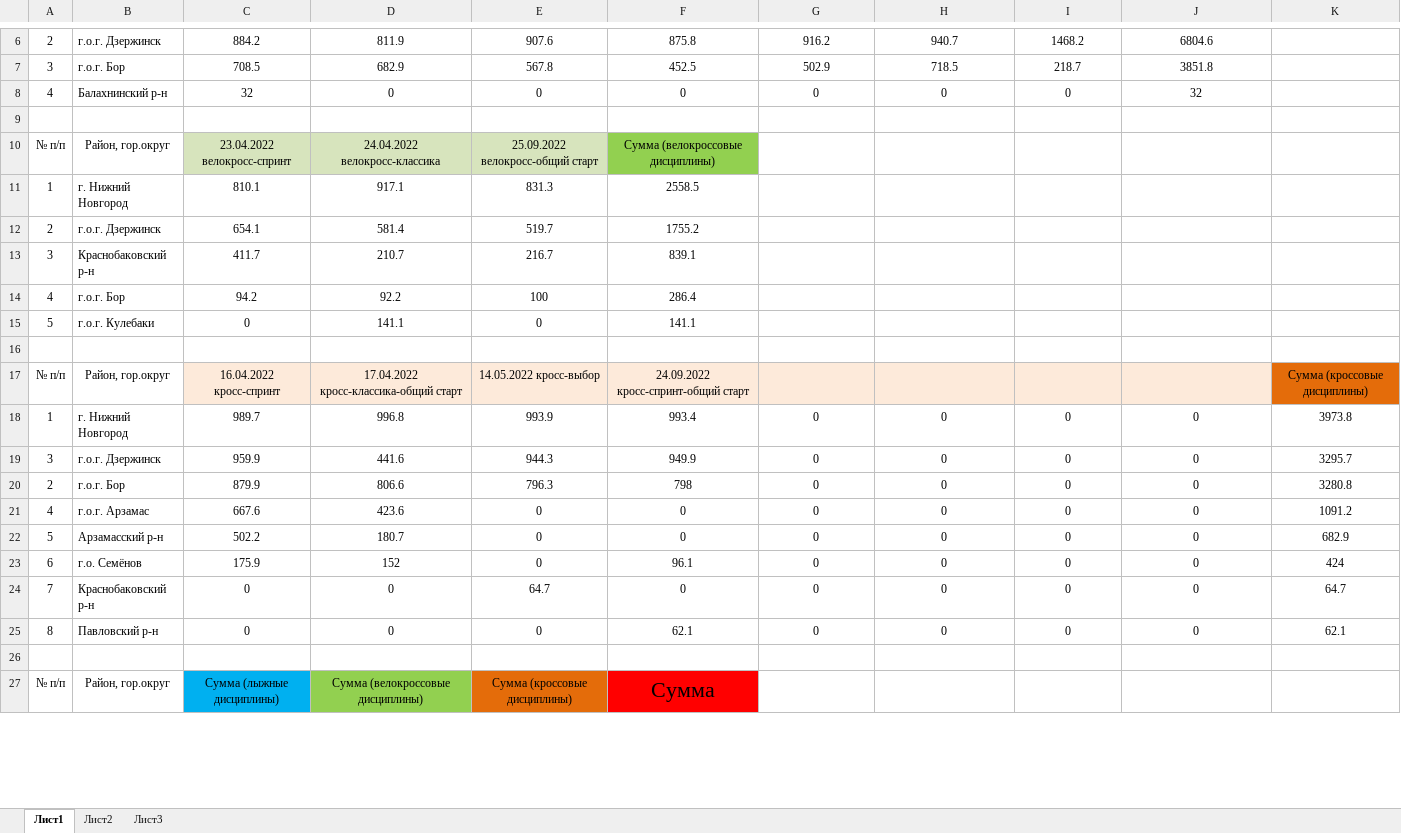
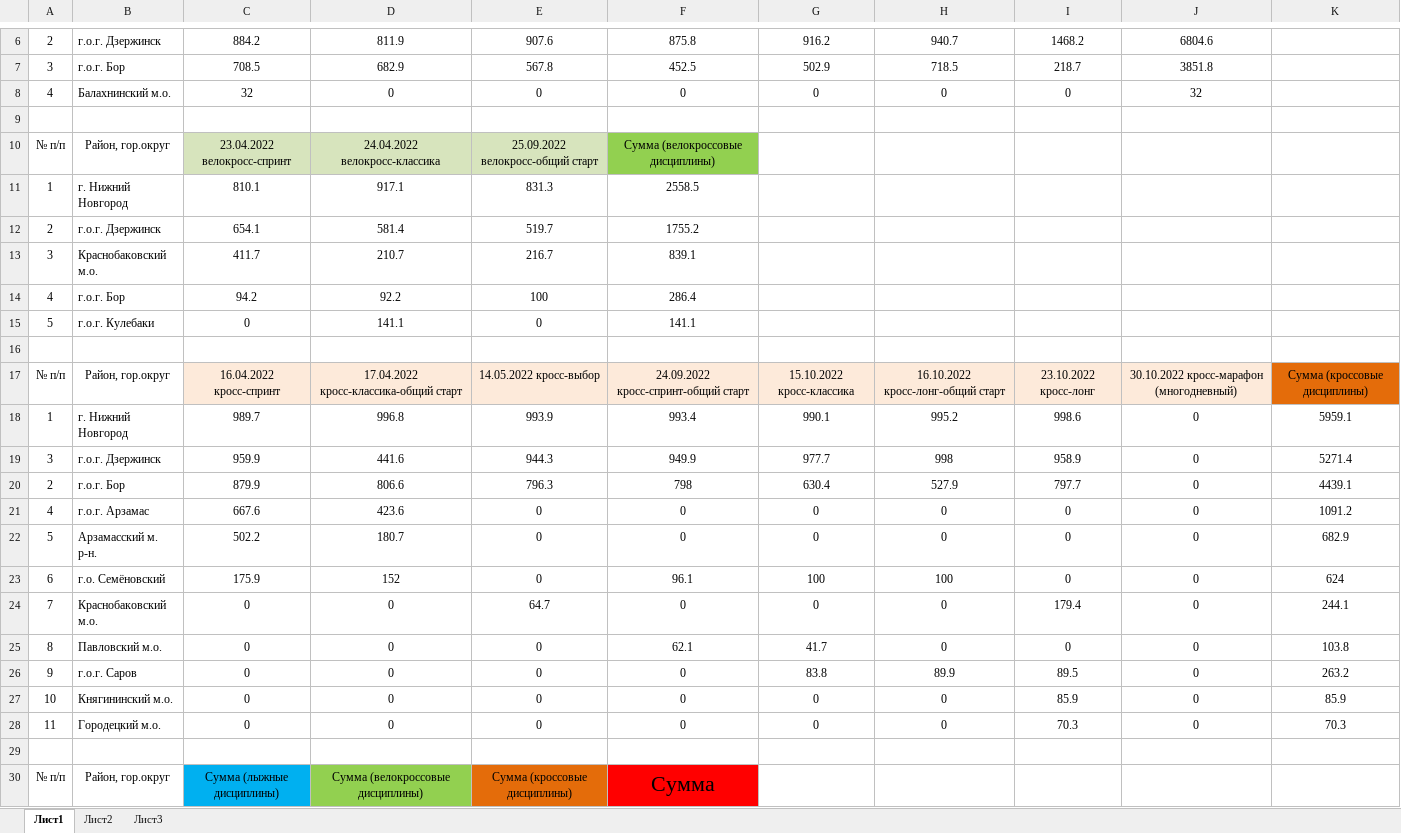
Before and after one commit to o-52/fsono, an Excel workbook: 2022/komandnye/Komandnye_2022.xlsx, sheet Лист1, drawn as a sheet; only a part is shown, gaps mark what is left out; values as stored, in another font and other column widths than the file's, no borders; charts and pictures not drawn; the diff covers the shown part only; the diff names each change by its address in the sheet, - before the commit and + after, or states it on an @@ line.

```diff
--- a/2022/komandnye/Komandnye_2022.xlsx (sheet Лист1)
+++ b/2022/komandnye/Komandnye_2022.xlsx (sheet Лист1)
-B8: Балахнинский р-н
+B8: Балахнинский м.о.
-B13: Краснобаковский р-н
+B13: Краснобаковский м.о.
-G17: (empty)
+G17: 15.10.2022 кросс-классика
-H17: (empty)
+H17: 16.10.2022 кросс-лонг-общий старт
-I17: (empty)
+I17: 23.10.2022 кросс-лонг
-J17: (empty)
+J17: 30.10.2022 кросс-марафон (многодневный)
-G18: 0
+G18: 990.1
-H18: 0
+H18: 995.2
-I18: 0
+I18: 998.6
-K18: 3973.8
+K18: 5959.1
-G19: 0
+G19: 977.7
-H19: 0
+H19: 998
-I19: 0
+I19: 958.9
-K19: 3295.7
+K19: 5271.4
-G20: 0
+G20: 630.4
-H20: 0
+H20: 527.9
-I20: 0
+I20: 797.7
-K20: 3280.8
+K20: 4439.1
-B22: Арзамасский р-н
+B22: Арзамасский м. р-н.
-B23: г.о. Семёнов
+B23: г.о. Семёновский
-G23: 0
+G23: 100
-H23: 0
+H23: 100
-K23: 424
+K23: 624
-B24: Краснобаковский р-н
+B24: Краснобаковский м.о.
-I24: 0
+I24: 179.4
-K24: 64.7
+K24: 244.1
-B25: Павловский р-н
+B25: Павловский м.о.
-G25: 0
+G25: 41.7
-K25: 62.1
+K25: 103.8
+row 26: 9 | г.о.г. Саров | 0 | 0 | 0 | 0 | 83.8 | 89.9 | 89.5 | 0 | 263.2
+row 27: 10 | Княгининский м.о. | 0 | 0 | 0 | 0 | 0 | 0 | 85.9 | 0 | 85.9
+row 28: 11 | Городецкий м.о. | 0 | 0 | 0 | 0 | 0 | 0 | 70.3 | 0 | 70.3
```
Also changed, not shown: 5 added rows, 5 removed rows and 14 edited cells elsewhere in this sheet, formulas that keep their value, charts or pictures, 1 other file.
